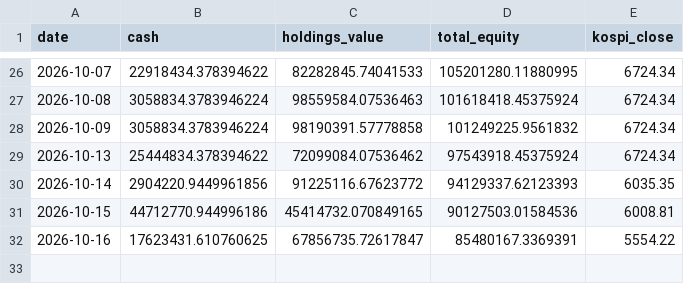
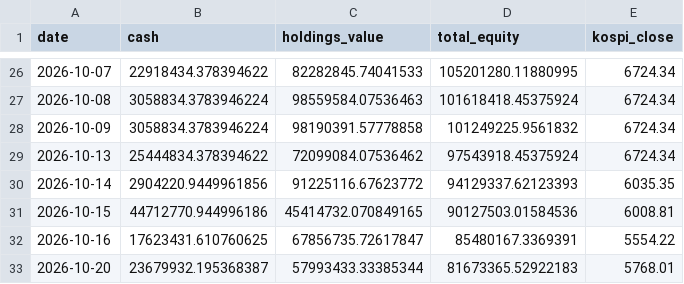
Before and after one commit to ferrousCM/stock, a CSV file: data/portfolio/aggressive/equity_history.csv, drawn as a sheet; only a part is shown, gaps mark what is left out; the diff names each change by its address in the sheet, - before the commit and + after, or states it on an @@ line.

```diff
--- a/data/portfolio/aggressive/equity_history.csv
+++ b/data/portfolio/aggressive/equity_history.csv
+row 33: 2026-10-20 | 23679932.195368387 | 57993433.33385344 | 81673365.52922183 | 5768.01
```
Also changed, not shown: data/portfolio/aggressive/trades.csv, data/portfolio/momentum/trades.csv, 19 other files.
